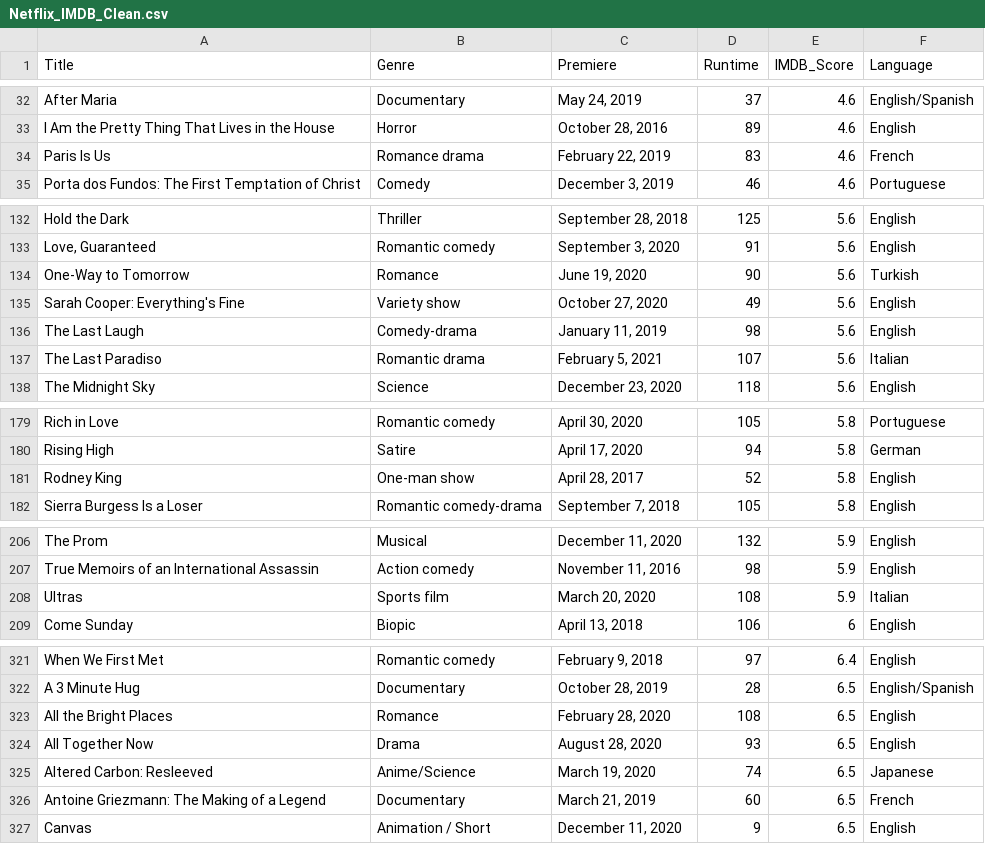
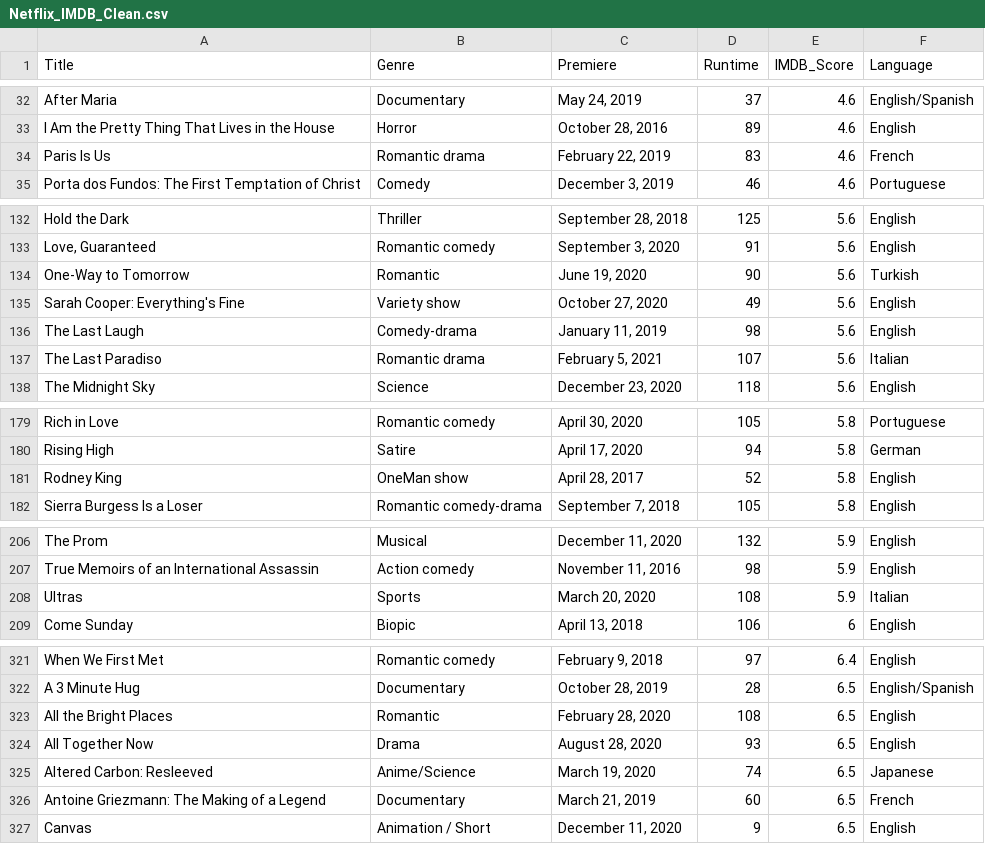
Before and after one commit to sit-2021-int214/008-Netflix-Original-Films-And-IMDB-Scores, a CSV file: Netflix_IMDB_Clean.csv, drawn as a sheet; only a part is shown, gaps mark what is left out; the diff covers the shown part only.

```diff
--- a/Netflix_IMDB_Clean.csv
+++ b/Netflix_IMDB_Clean.csv
@@ -33,3 +33,3 @@
 "I Am the Pretty Thing That Lives in the House","Horror","October 28, 2016",89,4.6,"English"
-"Paris Is Us","Romance drama","February 22, 2019",83,4.6,"French"
+"Paris Is Us","Romantic drama","February 22, 2019",83,4.6,"French"
 "Porta dos Fundos: The First Temptation of Christ","Comedy","December 3, 2019",46,4.6,"Portuguese"
@@ -133,3 +133,3 @@
 "Love, Guaranteed","Romantic comedy","September 3, 2020",91,5.6,"English"
-"One-Way to Tomorrow","Romance","June 19, 2020",90,5.6,"Turkish"
+"One-Way to Tomorrow","Romantic","June 19, 2020",90,5.6,"Turkish"
 "Sarah Cooper: Everything's Fine","Variety show","October 27, 2020",49,5.6,"English"
@@ -180,3 +180,3 @@
 "Rising High","Satire","April 17, 2020",94,5.8,"German"
-"Rodney King","One-man show","April 28, 2017",52,5.8,"English"
+"Rodney King","OneMan show","April 28, 2017",52,5.8,"English"
 "Sierra Burgess Is a Loser","Romantic comedy-drama","September 7, 2018",105,5.8,"English"
@@ -207,3 +207,3 @@
 "True Memoirs of an International Assassin","Action comedy","November 11, 2016",98,5.9,"English"
-"Ultras","Sports film","March 20, 2020",108,5.9,"Italian"
+"Ultras","Sports","March 20, 2020",108,5.9,"Italian"
 "Come Sunday","Biopic","April 13, 2018",106,6,"English"
@@ -322,3 +322,3 @@
 "A 3 Minute Hug","Documentary","October 28, 2019",28,6.5,"English/Spanish"
-"All the Bright Places","Romance","February 28, 2020",108,6.5,"English"
+"All the Bright Places","Romantic","February 28, 2020",108,6.5,"English"
 "All Together Now","Drama","August 28, 2020",93,6.5,"English"
```
Also changed, not shown: 9 edited cells elsewhere in this file, 1 other file.
